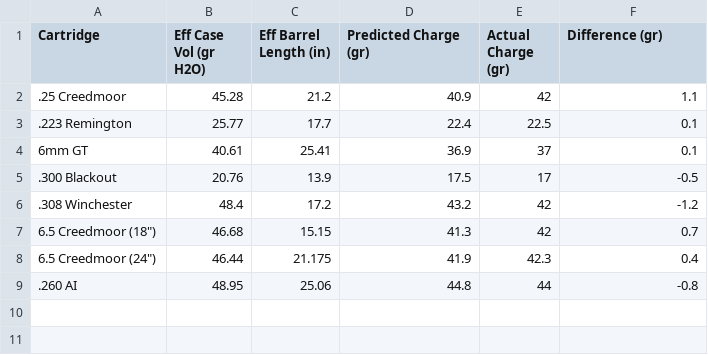
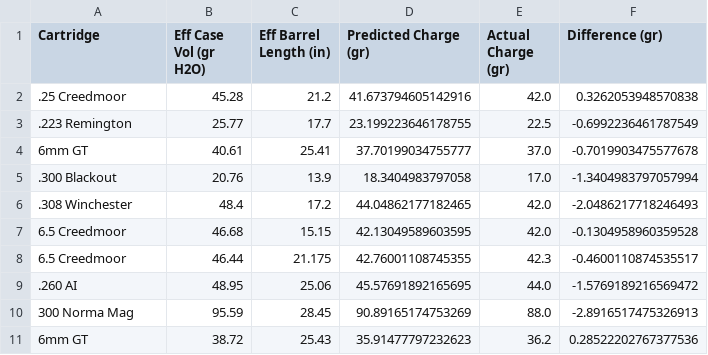
Before and after one commit to ReevesJustin/ModernPowley, a CSV file: data/Predictions.csv, drawn as a sheet.

```diff
--- a/data/Predictions.csv
+++ b/data/Predictions.csv
@@ -1,9 +1,11 @@
 Cartridge,Eff Case Vol (gr H2O),Eff Barrel Length (in),Predicted Charge (gr),Actual Charge (gr),Difference (gr)
-.25 Creedmoor,45.28,21.2,40.9,42,1.1
-.223 Remington,25.77,17.7,22.4,22.5,0.1
-6mm GT,40.61,25.41,36.9,37,0.1
-.300 Blackout,20.76,13.9,17.5,17,-0.5
-.308 Winchester,48.4,17.2,43.2,42,-1.2
-"6.5 Creedmoor (18"")",46.68,15.15,41.3,42,0.7
-"6.5 Creedmoor (24"")",46.44,21.175,41.9,42.3,0.4
-.260 AI,48.95,25.06,44.8,44,-0.8
+.25 Creedmoor,45.28,21.2,41.673794605142916,42.0,0.3262053948570838
+.223 Remington,25.77,17.7,23.199223646178755,22.5,-0.6992236461787549
+6mm GT,40.61,25.41,37.70199034755777,37.0,-0.7019903475577678
+.300 Blackout,20.76,13.9,18.3404983797058,17.0,-1.3404983797057994
+.308 Winchester,48.4,17.2,44.04862177182465,42.0,-2.0486217718246493
+6.5 Creedmoor,46.68,15.15,42.13049589603595,42.0,-0.1304958960359528
+6.5 Creedmoor,46.44,21.175,42.76001108745355,42.3,-0.4600110874535517
+.260 AI,48.95,25.06,45.57691892165695,44.0,-1.5769189216569472
+300 Norma Mag,95.59,28.45,90.89165174753269,88.0,-2.8916517475326913
+6mm GT,38.72,25.43,35.91477797232623,36.2,0.28522202767377536
```
Also changed, not shown: data/propellant_params.csv, 12 other files.
